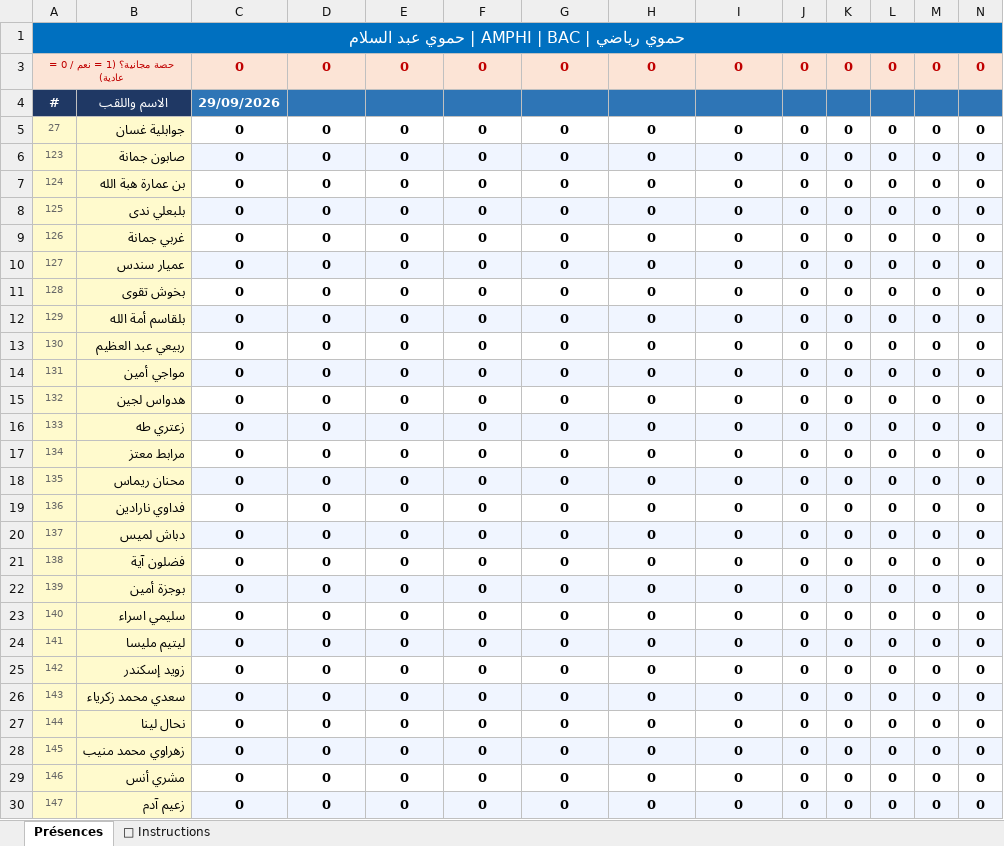
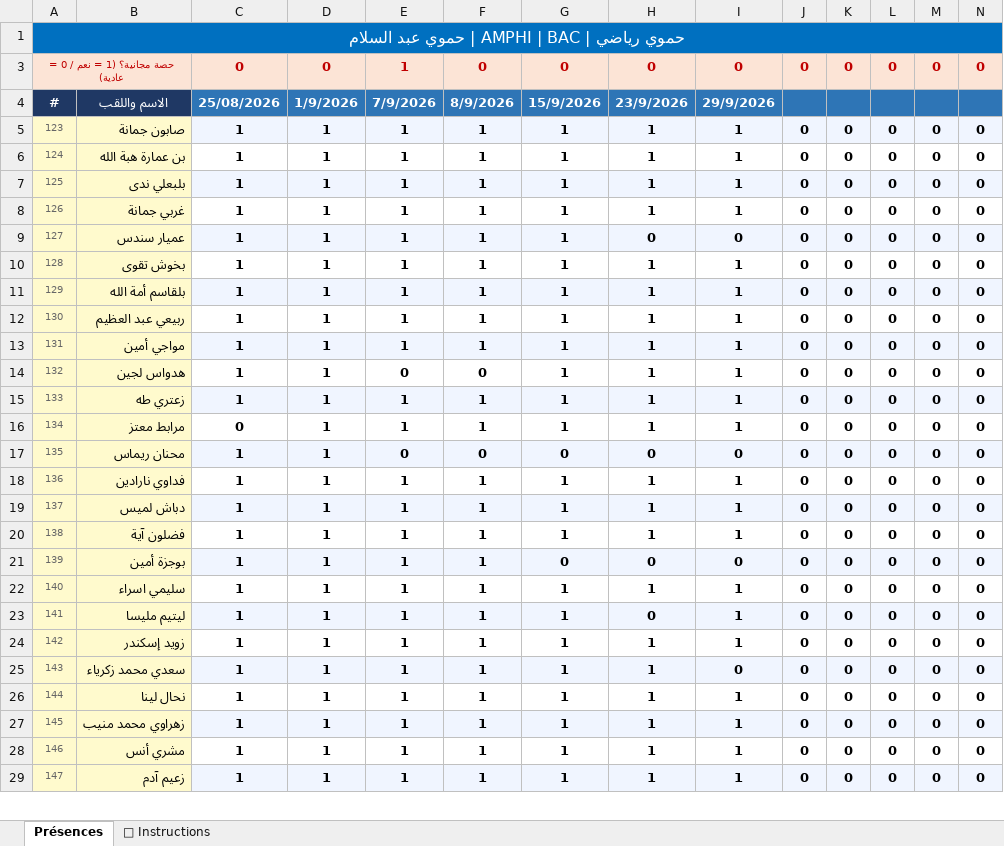
Before and after one commit to wassim-py/massinissa-soft, an Excel workbook: data/attendance/AMPHI_حموي_رياضي.xlsx, sheet Présences, drawn as a sheet; only a part is shown; values as stored, in another font and other column widths than the file's, no borders; removed rows and columns are numbered as before the commit, all else as after; rows hold the shown columns only; the diff covers the shown part only; the diff names each change by its address in the sheet, - before the commit and + after, or states it on an @@ line.

```diff
--- a/data/attendance/AMPHI_حموي_رياضي.xlsx (sheet Présences)
+++ b/data/attendance/AMPHI_حموي_رياضي.xlsx (sheet Présences)
-E3: 0
+E3: 1
-C4: 29/09/2026
+C4: 25/08/2026
-D4: (empty)
+D4: 1/9/2026
-E4: (empty)
+E4: 7/9/2026
-F4: (empty)
+F4: 8/9/2026
-G4: (empty)
+G4: 15/9/2026
-H4: (empty)
+H4: 23/9/2026
-I4: (empty)
+I4: 29/9/2026
-row 5: 27 | جوابلية غسان | 0 | 0 | 0 | 0 | 0 | 0 | 0 | 0 | 0 | 0 | 0 | 0
-C5:C15: 0
+C5:C15: 1
-D5:D29: 0
+D5:D29: 1
-E5:E13: 0
+E5:E13: 1
-F5:F13: 0
+F5:F13: 1
-G5:G16: 0
+G5:G16: 1
-H5:H8: 0
+H5:H8: 1
-I5:I8: 0
+I5:I8: 1
-H10:H16: 0
+H10:H16: 1
-I10:I16: 0
+I10:I16: 1
-E15:E16: 0
+E15:E16: 1
-F15:F16: 0
+F15:F16: 1
-C17:C29: 0
+C17:C29: 1
-E18:E29: 0
+E18:E29: 1
-F18:F29: 0
+F18:F29: 1
-G18:G20: 0
+G18:G20: 1
-H18:H20: 0
+H18:H20: 1
-I18:I20: 0
+I18:I20: 1
-G22:G29: 0
+G22:G29: 1
-H22: 0
+H22: 1
-I22:I24: 0
+I22:I24: 1
-H24:H29: 0
+H24:H29: 1
-I26:I29: 0
+I26:I29: 1
```
Also changed, not shown: 2 removed rows and 78 edited cells elsewhere in this sheet, data/attendance/AMPHI_حموي_علمي_1.xlsx, data/attendance/AMPHI_حموي_علمي_2.xlsx, 44 other files.
